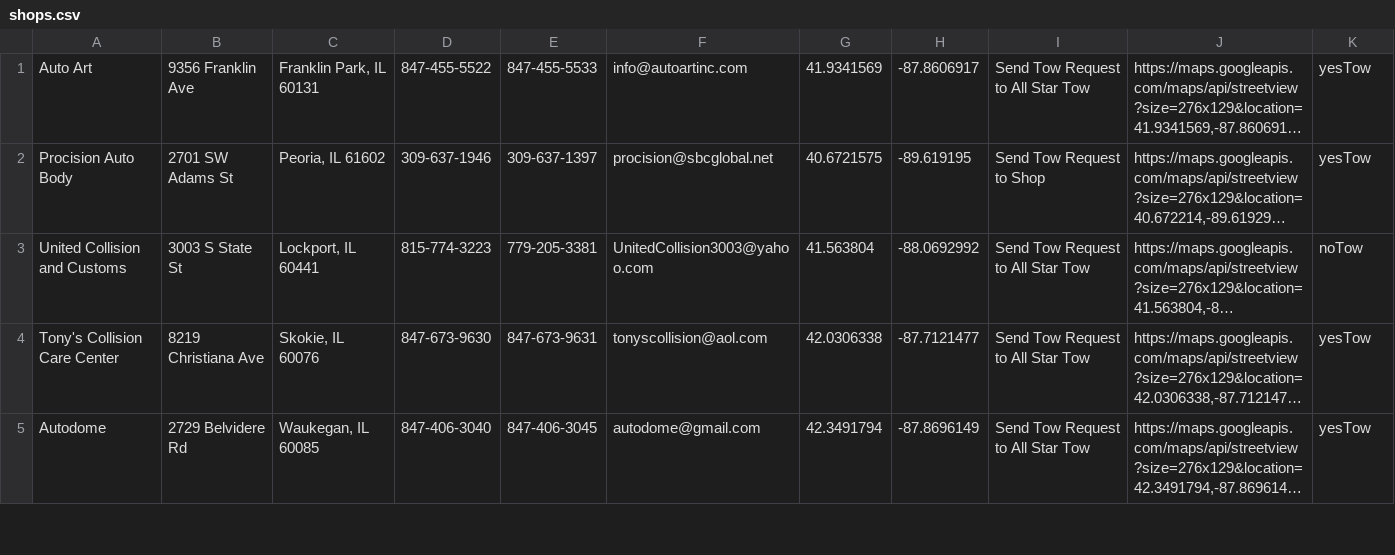
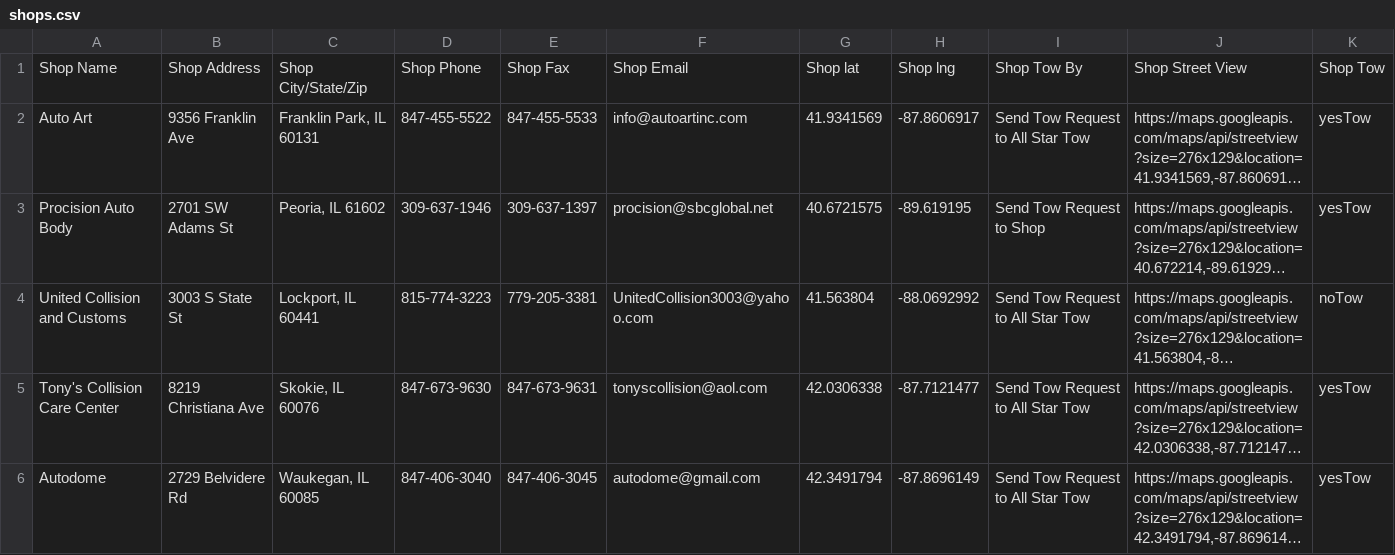
Before and after one commit to ccordero44/ccordero44.github.io, a CSV file: shops.csv, drawn as a sheet; only a part is shown; long unchanged cells end in …; the diff names each change by its address in the sheet, - before the commit and + after, or states it on an @@ line.

Commit message:
Update shops.csv

```diff
--- a/shops.csv
+++ b/shops.csv
+row 1: Shop Name | Shop Address | Shop City/State/Zip | Shop Phone | Shop Fax | Shop Email | Shop lat | Shop lng | Shop Tow By | Shop Street View | Shop Tow
```
